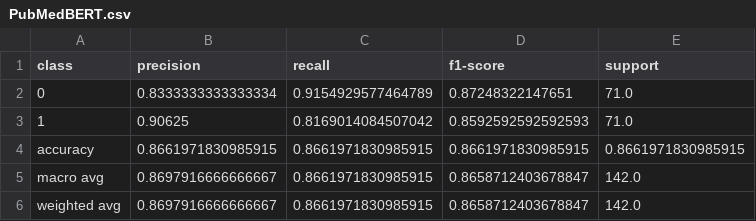
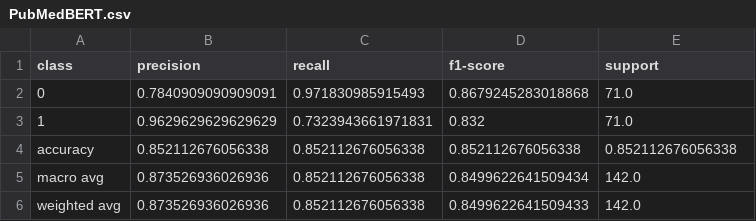
Before and after one commit to Raphael-Merz/nonsig-master-thesis, a CSV file: data/model_performance/classification_report/PubMedBERT.csv, drawn as a sheet.

Commit message:
Re-Ran PubMedBERT training with batch size 16: F1 = .832; 19 FN, 2 FP

```diff
--- a/data/model_performance/classification_report/PubMedBERT.csv
+++ b/data/model_performance/classification_report/PubMedBERT.csv
@@ -1,6 +1,6 @@
 class,precision,recall,f1-score,support
-0,0.8333333333333334,0.9154929577464789,0.87248322147651,71.0
-1,0.90625,0.8169014084507042,0.8592592592592593,71.0
-accuracy,0.8661971830985915,0.8661971830985915,0.8661971830985915,0.8661971830985915
-macro avg,0.8697916666666667,0.8661971830985915,0.8658712403678847,142.0
-weighted avg,0.8697916666666667,0.8661971830985915,0.8658712403678847,142.0
+0,0.7840909090909091,0.971830985915493,0.8679245283018868,71.0
+1,0.9629629629629629,0.7323943661971831,0.832,71.0
+accuracy,0.852112676056338,0.852112676056338,0.852112676056338,0.852112676056338
+macro avg,0.873526936026936,0.852112676056338,0.8499622641509434,142.0
+weighted avg,0.873526936026936,0.852112676056338,0.8499622641509433,142.0
```
Also changed, not shown: data/model_performance/model_training_history/PubMedBERT.csv, data/model_performance/test_predictions/PubMedBERT.csv, 3 other files.
